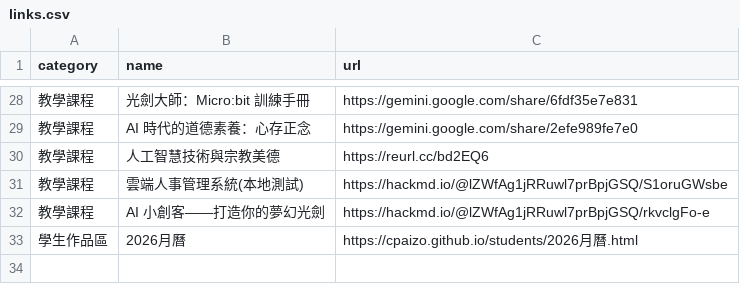
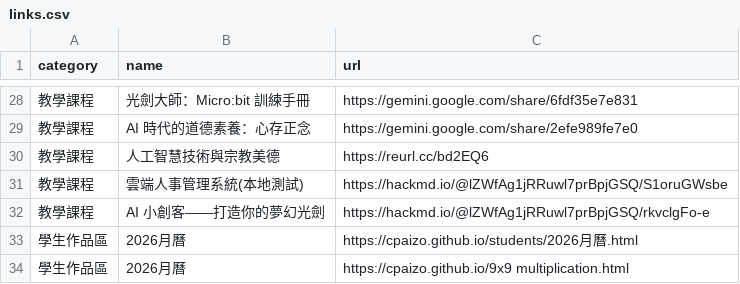
Before and after one commit to cpaizo/cpaizo.github.io, a CSV file: links.csv, drawn as a sheet; only a part is shown, gaps mark what is left out; the diff names each change by its address in the sheet, - before the commit and + after, or states it on an @@ line.

Commit message:
Update links.csv

```diff
--- a/links.csv
+++ b/links.csv
+row 34: 學生作品區 | 2026月曆 | https://cpaizo.github.io/9x9 multiplication.html
```
